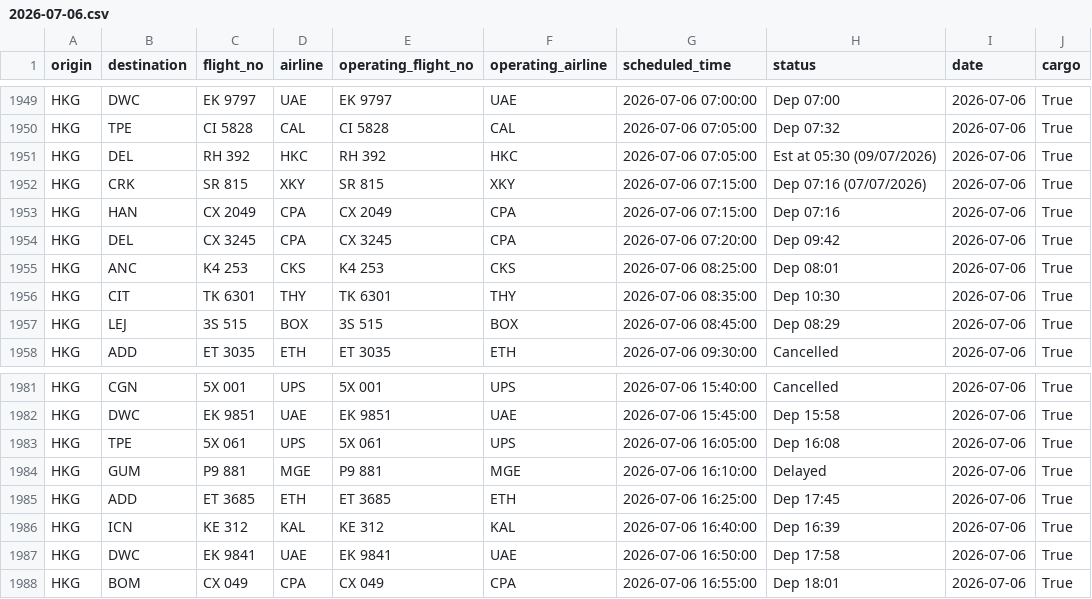
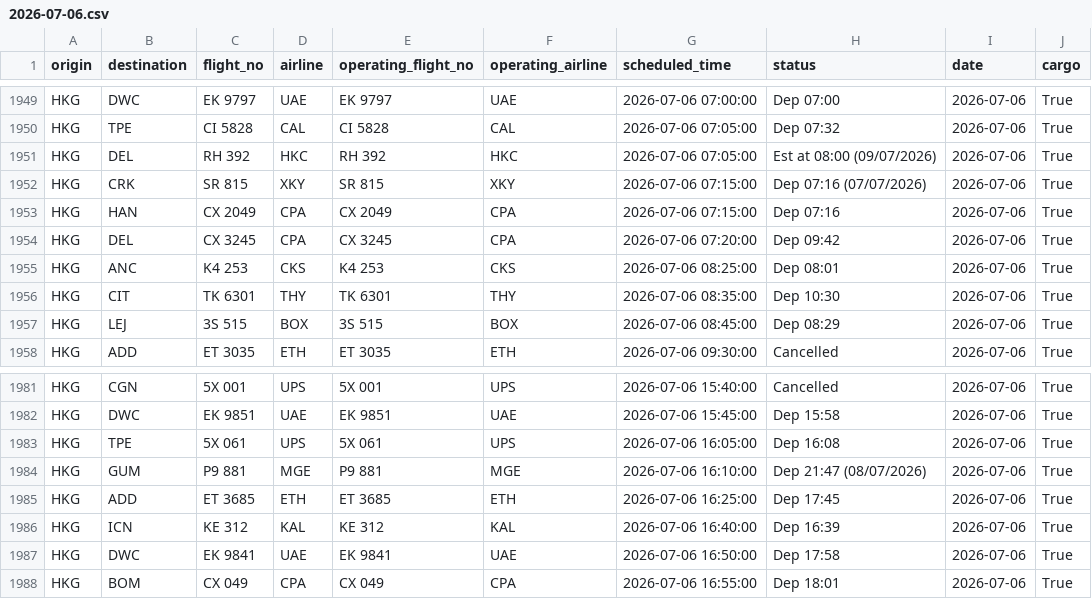
Before and after one commit to linlaurent/flyghts, a CSV file: data/hkg/2026-07-06.csv, drawn as a sheet; only a part is shown, gaps mark what is left out.

```diff
--- a/data/hkg/2026-07-06.csv
+++ b/data/hkg/2026-07-06.csv
@@ -1950,3 +1950,3 @@ HKG,DWC,EK 9797,UAE,EK 9797,UAE,2026-07-06 07:00:00,Dep 07:00,2026-07-06,True
 HKG,TPE,CI 5828,CAL,CI 5828,CAL,2026-07-06 07:05:00,Dep 07:32,2026-07-06,True
-HKG,DEL,RH 392,HKC,RH 392,HKC,2026-07-06 07:05:00,Est at 05:30 (09/07/2026),2026-07-06,True
+HKG,DEL,RH 392,HKC,RH 392,HKC,2026-07-06 07:05:00,Est at 08:00 (09/07/2026),2026-07-06,True
 HKG,CRK,SR 815,XKY,SR 815,XKY,2026-07-06 07:15:00,Dep 07:16 (07/07/2026),2026-07-06,True
@@ -1983,3 +1983,3 @@ HKG,DWC,EK 9851,UAE,EK 9851,UAE,2026-07-06 15:45:00,Dep 15:58,2026-07-06,True
 HKG,TPE,5X 061,UPS,5X 061,UPS,2026-07-06 16:05:00,Dep 16:08,2026-07-06,True
-HKG,GUM,P9 881,MGE,P9 881,MGE,2026-07-06 16:10:00,Delayed,2026-07-06,True
+HKG,GUM,P9 881,MGE,P9 881,MGE,2026-07-06 16:10:00,Dep 21:47 (08/07/2026),2026-07-06,True
 HKG,ADD,ET 3685,ETH,ET 3685,ETH,2026-07-06 16:25:00,Dep 17:45,2026-07-06,True
```
Also changed, not shown: 1 other file.
